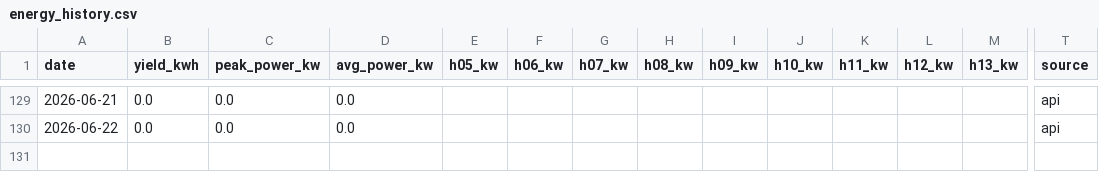
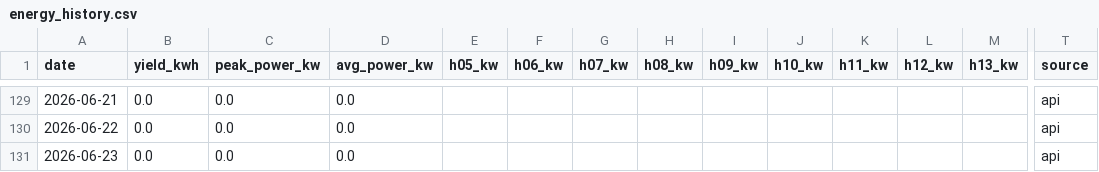
Before and after one commit to bhargavachary/solar-intelligence-oss, a CSV file: data/energy_history.csv, drawn as a sheet; only a part is shown, gaps mark what is left out; rows hold the shown columns only; the diff names each change by its address in the sheet, - before the commit and + after, or states it on an @@ line.

```diff
--- a/data/energy_history.csv
+++ b/data/energy_history.csv
+row 131: 2026-06-23 | 0.0 | 0.0 | 0.0 |  |  |  |  |  |  |  |  |  | api
```
Also changed, not shown: 2 other files.
